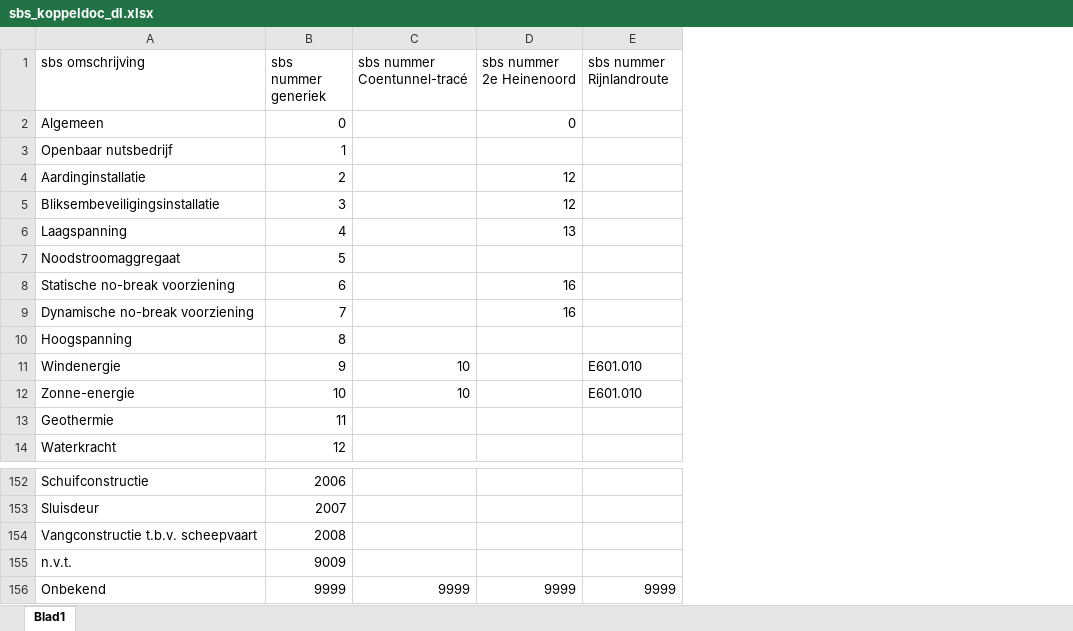
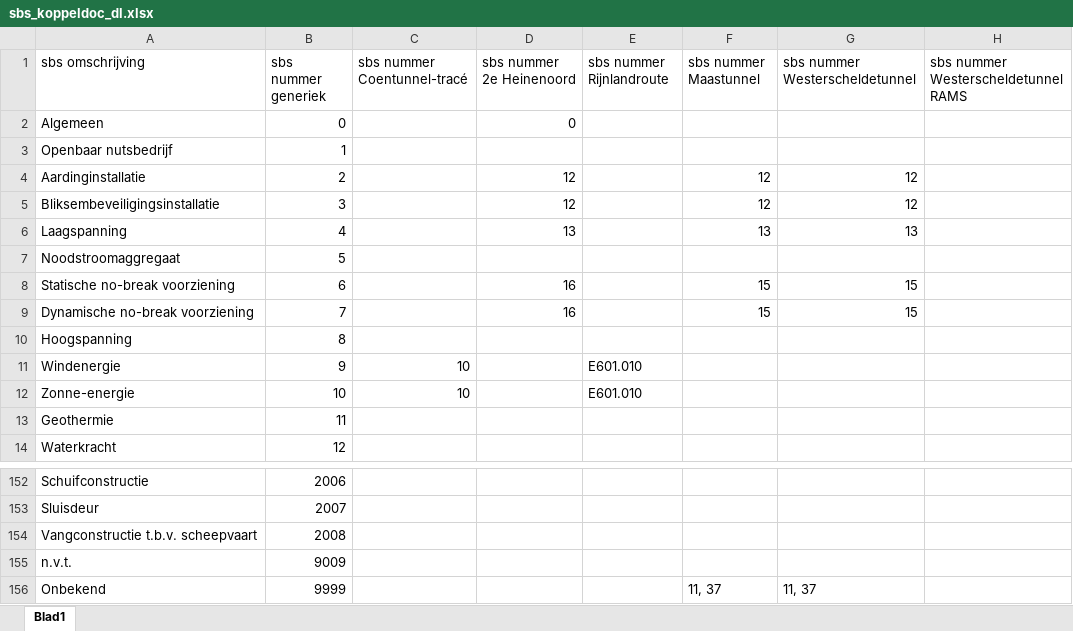
Before and after one commit to cwend-iam/DocumentenLobbyFork, an Excel workbook: res/sbs/sbs_koppeldoc_dl.xlsx, sheet Blad1, drawn as a sheet; only a part is shown, gaps mark what is left out; values as stored, in another font and other column widths than the file's, no borders; the diff names each change by its address in the sheet, - before the commit and + after, or states it on an @@ line.

```diff
--- a/res/sbs/sbs_koppeldoc_dl.xlsx (sheet Blad1)
+++ b/res/sbs/sbs_koppeldoc_dl.xlsx (sheet Blad1)
+column F (sbs nummer Maastunnel), rows 4-9: 12 | 12 | 13 |  | 15 | 15; row 156: 11, 37
+column G (sbs nummer Westerscheldetunnel), rows 4-9: 12 | 12 | 13 |  | 15 | 15; row 156: 11, 37
+column H, row 1: sbs nummer Westerscheldetunnel RAMS
-C156 (sbs nummer Coentunnel-tracé): 9999
+C156 (sbs nummer Coentunnel-tracé): (empty)
-D156 (sbs nummer 2e Heinenoord): 9999
+D156 (sbs nummer 2e Heinenoord): (empty)
-E156 (sbs nummer Rijnlandroute): 9999
+E156 (sbs nummer Rijnlandroute): (empty)
```
Also changed, not shown: 2 other files.
